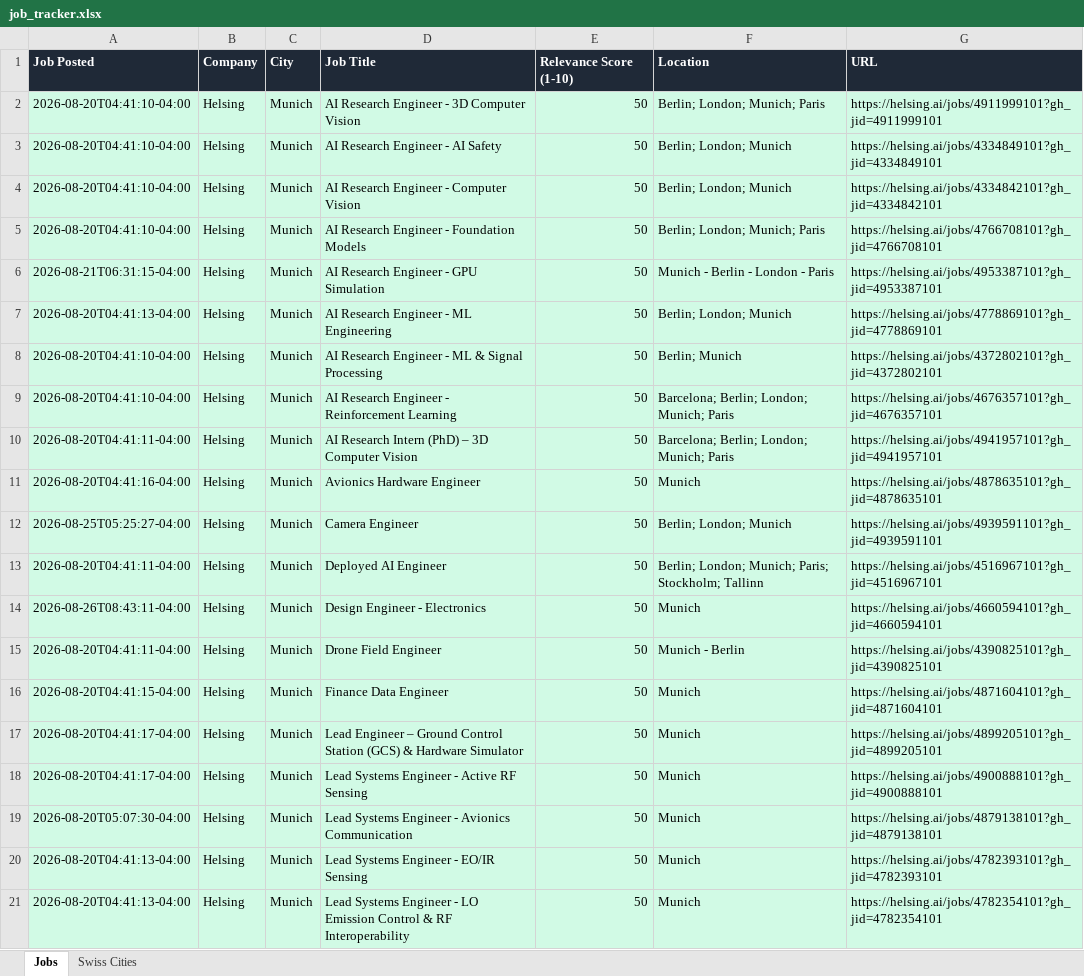
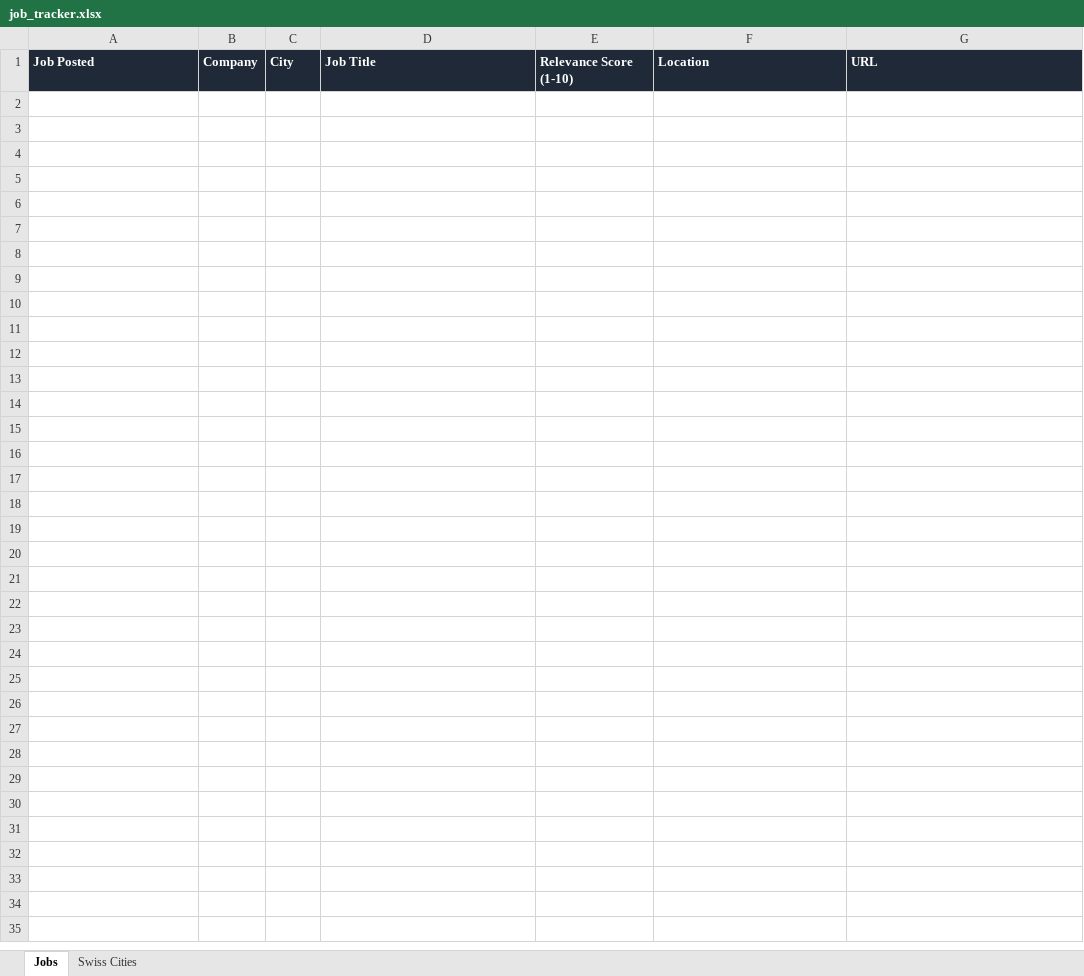
Before and after one commit to ifeellikeadev/Geminisponsoredtracker, an Excel workbook: data/job_tracker.xlsx, sheet Jobs, drawn as a sheet; only a part is shown; values as stored, in another font and other column widths than the file's, no borders; the diff covers the shown part only; the diff names each change by its address in the sheet, - before the commit and + after, or states it on an @@ line.

```diff
--- a/data/job_tracker.xlsx (sheet Jobs)
+++ b/data/job_tracker.xlsx (sheet Jobs)
-row 2: 2026-08-20T04:41:10-04:00 | Helsing | Munich | AI Research Engineer - 3D Computer Vision | 50 | Berlin; London; Munich; Paris | https://helsing.ai/jobs/4911999101?gh_jid=4911999101
-row 3: 2026-08-20T04:41:10-04:00 | Helsing | Munich | AI Research Engineer - AI Safety | 50 | Berlin; London; Munich | https://helsing.ai/jobs/4334849101?gh_jid=4334849101
-row 4: 2026-08-20T04:41:10-04:00 | Helsing | Munich | AI Research Engineer - Computer Vision | 50 | Berlin; London; Munich | https://helsing.ai/jobs/4334842101?gh_jid=4334842101
-row 5: 2026-08-20T04:41:10-04:00 | Helsing | Munich | AI Research Engineer - Foundation Models | 50 | Berlin; London; Munich; Paris | https://helsing.ai/jobs/4766708101?gh_jid=4766708101
-row 6: 2026-08-21T06:31:15-04:00 | Helsing | Munich | AI Research Engineer - GPU Simulation | 50 | Munich - Berlin - London - Paris | https://helsing.ai/jobs/4953387101?gh_jid=4953387101
-row 7: 2026-08-20T04:41:13-04:00 | Helsing | Munich | AI Research Engineer - ML Engineering | 50 | Berlin; London; Munich | https://helsing.ai/jobs/4778869101?gh_jid=4778869101
-row 8: 2026-08-20T04:41:10-04:00 | Helsing | Munich | AI Research Engineer - ML & Signal Processing | 50 | Berlin; Munich | https://helsing.ai/jobs/4372802101?gh_jid=4372802101
-row 9: 2026-08-20T04:41:10-04:00 | Helsing | Munich | AI Research Engineer - Reinforcement Learning | 50 | Barcelona; Berlin; London; Munich; Paris | https://helsing.ai/jobs/4676357101?gh_jid=4676357101
-row 10: 2026-08-20T04:41:11-04:00 | Helsing | Munich | AI Research Intern (PhD) – 3D Computer Vision | 50 | Barcelona; Berlin; London; Munich; Paris | https://helsing.ai/jobs/4941957101?gh_jid=4941957101
-row 11: 2026-08-20T04:41:16-04:00 | Helsing | Munich | Avionics Hardware Engineer | 50 | Munich | https://helsing.ai/jobs/4878635101?gh_jid=4878635101
-row 12: 2026-08-25T05:25:27-04:00 | Helsing | Munich | Camera Engineer | 50 | Berlin; London; Munich | https://helsing.ai/jobs/4939591101?gh_jid=4939591101
-row 13: 2026-08-20T04:41:11-04:00 | Helsing | Munich | Deployed AI Engineer | 50 | Berlin; London; Munich; Paris; Stockholm; Tallinn | https://helsing.ai/jobs/4516967101?gh_jid=4516967101
-row 14: 2026-08-26T08:43:11-04:00 | Helsing | Munich | Design Engineer - Electronics | 50 | Munich | https://helsing.ai/jobs/4660594101?gh_jid=4660594101
-row 15: 2026-08-20T04:41:11-04:00 | Helsing | Munich | Drone Field Engineer | 50 | Munich - Berlin | https://helsing.ai/jobs/4390825101?gh_jid=4390825101
-row 16: 2026-08-20T04:41:15-04:00 | Helsing | Munich | Finance Data Engineer | 50 | Munich | https://helsing.ai/jobs/4871604101?gh_jid=4871604101
-row 17: 2026-08-20T04:41:17-04:00 | Helsing | Munich | Lead Engineer – Ground Control Station (GCS) & Hardware Simulator | 50 | Munich | https://helsing.ai/jobs/4899205101?gh_jid=4899205101
-row 18: 2026-08-20T04:41:17-04:00 | Helsing | Munich | Lead Systems Engineer - Active RF Sensing | 50 | Munich | https://helsing.ai/jobs/4900888101?gh_jid=4900888101
-row 19: 2026-08-20T05:07:30-04:00 | Helsing | Munich | Lead Systems Engineer - Avionics Communication | 50 | Munich | https://helsing.ai/jobs/4879138101?gh_jid=4879138101
-row 20: 2026-08-20T04:41:13-04:00 | Helsing | Munich | Lead Systems Engineer - EO/IR Sensing | 50 | Munich | https://helsing.ai/jobs/4782393101?gh_jid=4782393101
-row 21: 2026-08-20T04:41:13-04:00 | Helsing | Munich | Lead Systems Engineer - LO Emission Control & RF Interoperability | 50 | Munich | https://helsing.ai/jobs/4782354101?gh_jid=4782354101
```
Also changed, not shown: 90 removed rows elsewhere in this sheet, 2 other files.
